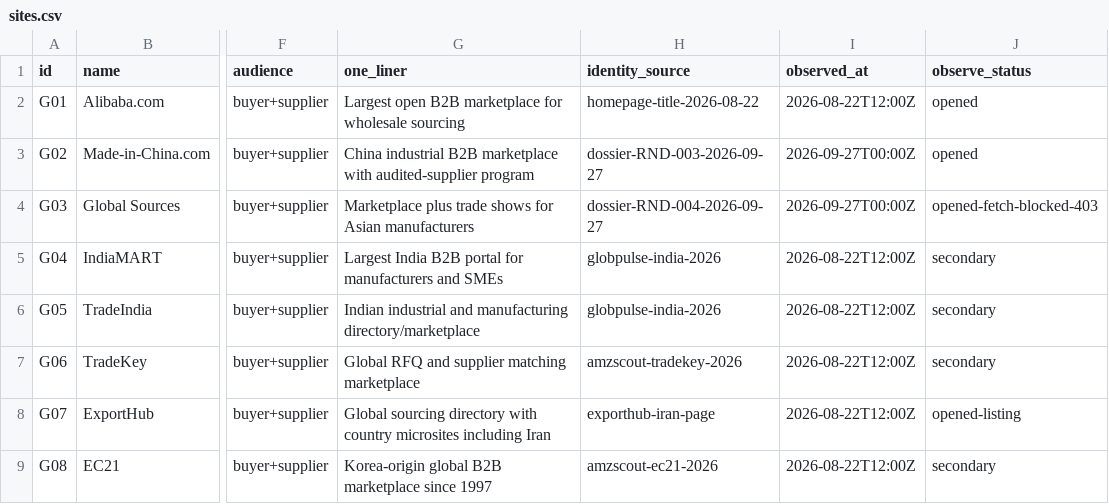
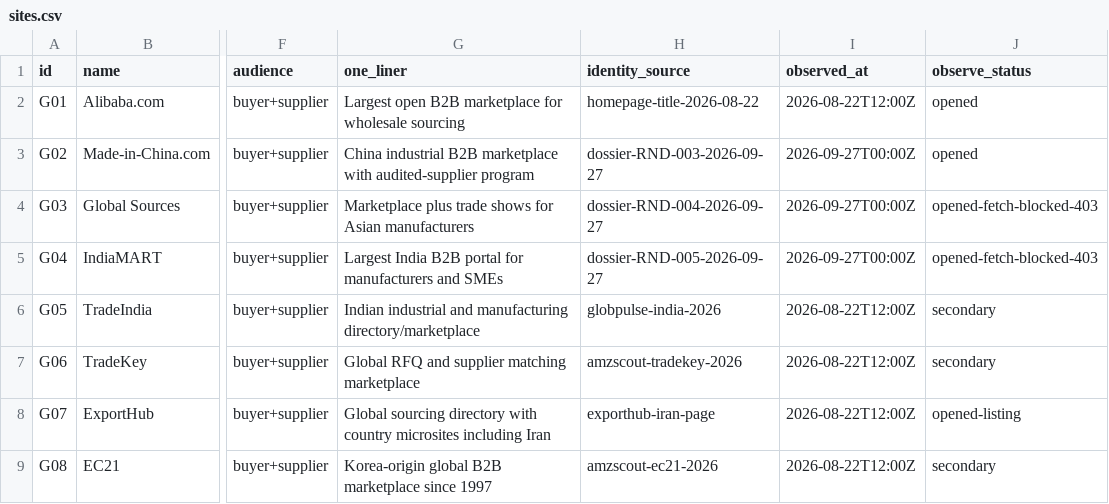
Before and after one commit to amirreza-torbat/market, a CSV file: docs/units/RND/registry/sites.csv, drawn as a sheet; only a part is shown, gaps mark what is left out; the diff names each change by its address in the sheet, - before the commit and + after, or states it on an @@ line.

Commit message:
docs: deliver RND-005 — IndiaMART dossier (D00-D73), QA-pass, accepted; issue RND-006
- dossier with documented 403 block; evidence from NSE archive/annual report
  (InterMESH 1996, Noida, IPO 2019), official subdomain snippets (Verified
  Exporter public tier pricing + buyleads quotas, TrustSEAL/Pro document checks,
  Payment Protection capped at Rs 5 lakh), secondary leads labeled
- raw observations CSV + 6 unit packages; QA verdict RND-005-r1 pass
  (self-check-pending-second-reviewer); registry G04 opened-fetch-blocked-403
- RND-006 (TradeKey + EC21/ExportHub comparative) issued with brief

Co-authored-by: arena-agent <297053741+arena-agent@users.noreply.github.com>

```diff
--- a/docs/units/RND/registry/sites.csv
+++ b/docs/units/RND/registry/sites.csv
-H5 (identity_source): globpulse-india-2026
+H5 (identity_source): dossier-RND-005-2026-09-27
-I5 (observed_at): 2026-08-22T12:00Z
+I5 (observed_at): 2026-09-27T00:00Z
-J5 (observe_status): secondary
+J5 (observe_status): opened-fetch-blocked-403
```
Also changed, not shown: 21 other files.
